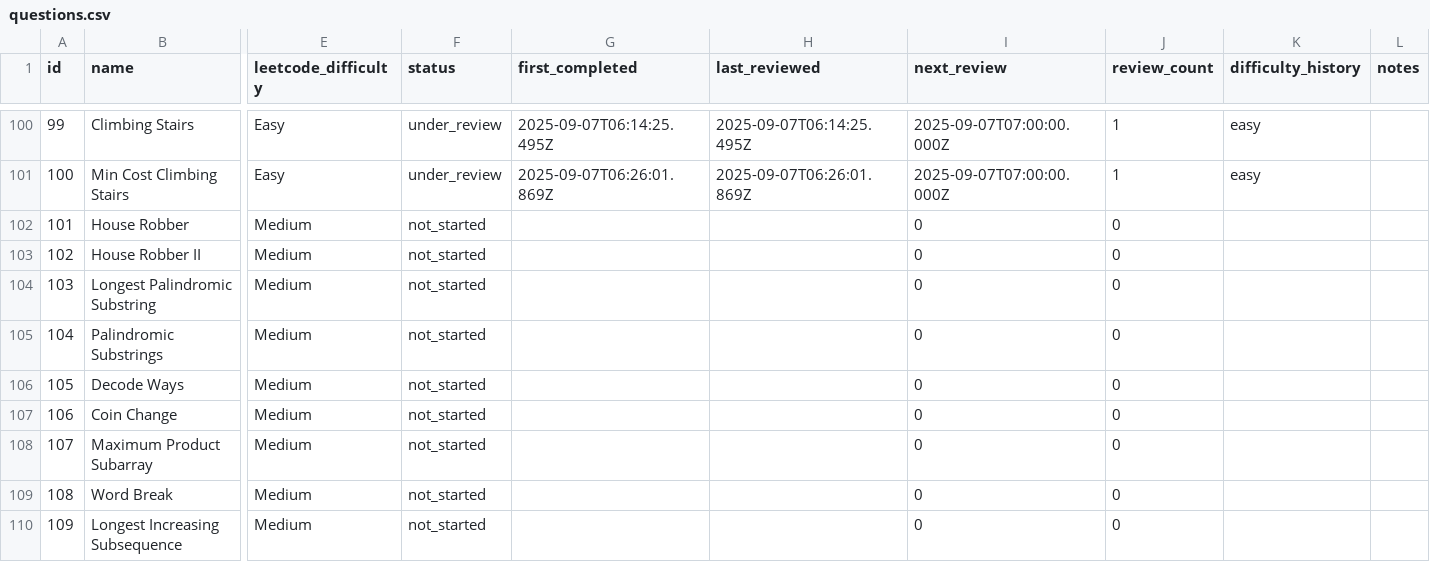
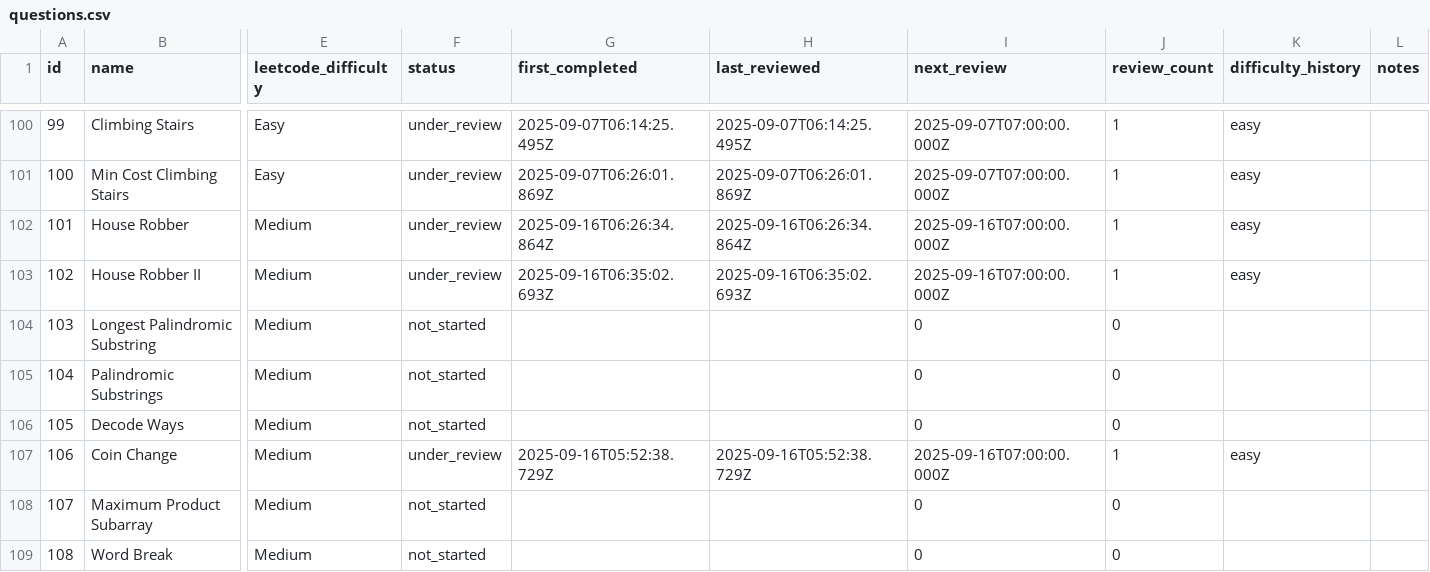
Before and after one commit to ewoodbury/leetcode-tracker, a CSV file: backend/data/questions.csv, drawn as a sheet; only a part is shown, gaps mark what is left out; the shorter side is filled out with more unchanged rows; the diff covers the shown part only; the diff names each change by its address in the sheet, - before the commit and + after, or states it on an @@ line.

Commit message:
Update questions and statuses

```diff
--- a/backend/data/questions.csv
+++ b/backend/data/questions.csv
-F102:F103 (status): not_started
+F102:F103 (status): under_review
-G102 (first_completed): (empty)
+G102 (first_completed): 2025-09-16T06:26:34.864Z
-H102 (last_reviewed): (empty)
+H102 (last_reviewed): 2025-09-16T06:26:34.864Z
-I102:I103 (next_review): 0
+I102:I103 (next_review): 2025-09-16T07:00:00.000Z
-J102:J103 (review_count): 0
+J102:J103 (review_count): 1
-K102:K103 (difficulty_history): (empty)
+K102:K103 (difficulty_history): easy
-G103 (first_completed): (empty)
+G103 (first_completed): 2025-09-16T06:35:02.693Z
-H103 (last_reviewed): (empty)
+H103 (last_reviewed): 2025-09-16T06:35:02.693Z
-F107 (status): not_started
+F107 (status): under_review
-G107 (first_completed): (empty)
+G107 (first_completed): 2025-09-16T05:52:38.729Z
-H107 (last_reviewed): (empty)
+H107 (last_reviewed): 2025-09-16T05:52:38.729Z
-I107 (next_review): 0
+I107 (next_review): 2025-09-16T07:00:00.000Z
-J107 (review_count): 0
+J107 (review_count): 1
-K107 (difficulty_history): (empty)
+K107 (difficulty_history): easy
```
Also changed, not shown: 1 added row and 175 edited cells elsewhere in this file.
